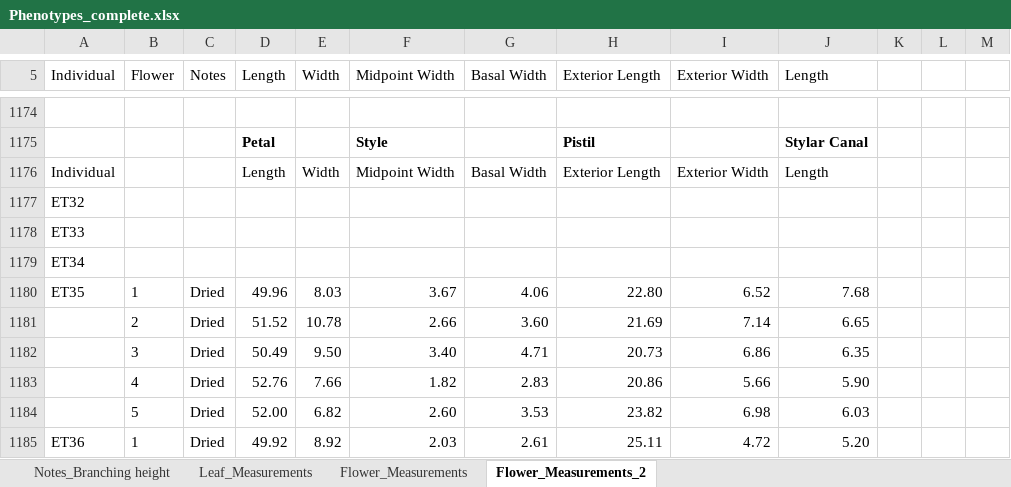
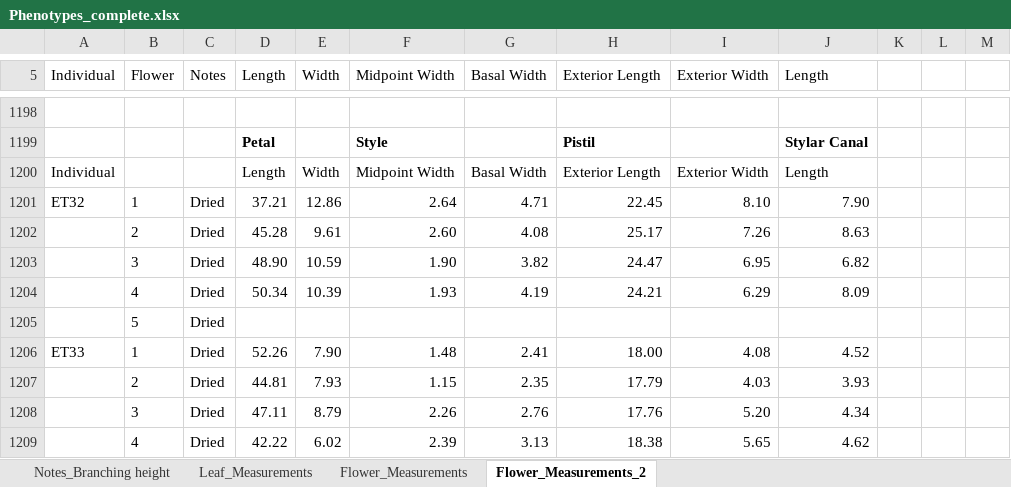
Before and after one commit to lvann/JoshuaTreeMorphology, an Excel workbook: Phenotypes_complete.xlsx, sheet Flower_Measurements_2, drawn as a sheet; only a part is shown, gaps mark what is left out; the shorter side is filled out with more unchanged rows; values as stored, in another font and other column widths than the file's, no borders; addresses are those after the commit; the diff covers the shown part only; the diff names each change by its address in the sheet, - before the commit and + after, or states it on an @@ line.

Commit message:
Additional individuals
ET, IT, JT

```diff
--- a/Phenotypes_complete.xlsx (sheet Flower_Measurements_2)
+++ b/Phenotypes_complete.xlsx (sheet Flower_Measurements_2)
-B1201 (Flower): (empty)
+B1201 (Flower): 1
-C1201:C1203 (Notes): (empty)
+C1201:C1203 (Notes): Dried
-D1201 (Length): (empty)
+D1201 (Length): 37.21
-E1201 (Width): (empty)
+E1201 (Width): 12.86
-F1201 (Midpoint Width): (empty)
+F1201 (Midpoint Width): 2.64
-G1201 (Basal Width): (empty)
+G1201 (Basal Width): 4.71
-H1201 (Exterior Length): (empty)
+H1201 (Exterior Length): 22.45
-I1201 (Exterior Width): (empty)
+I1201 (Exterior Width): 8.10
-J1201 (Length): (empty)
+J1201 (Length): 7.90
@@ column A (Individual) renumbered between rows 1202 and 1203 @@
-B1202 (Flower): (empty)
+B1202 (Flower): 2
-D1202 (Length): (empty)
+D1202 (Length): 45.28
-E1202 (Width): (empty)
+E1202 (Width): 9.61
-F1202 (Midpoint Width): (empty)
+F1202 (Midpoint Width): 2.60
-G1202 (Basal Width): (empty)
+G1202 (Basal Width): 4.08
-H1202 (Exterior Length): (empty)
+H1202 (Exterior Length): 25.17
-I1202 (Exterior Width): (empty)
+I1202 (Exterior Width): 7.26
-J1202 (Length): (empty)
+J1202 (Length): 8.63
-B1203 (Flower): (empty)
+B1203 (Flower): 3
-D1203 (Length): (empty)
+D1203 (Length): 48.90
-E1203 (Width): (empty)
+E1203 (Width): 10.59
-F1203 (Midpoint Width): (empty)
+F1203 (Midpoint Width): 1.90
-G1203 (Basal Width): (empty)
+G1203 (Basal Width): 3.82
-H1203 (Exterior Length): (empty)
+H1203 (Exterior Length): 24.47
-I1203 (Exterior Width): (empty)
+I1203 (Exterior Width): 6.95
-J1203 (Length): (empty)
+J1203 (Length): 6.82
+row 1204:  | 4 | Dried | 50.34 | 10.39 | 1.93 | 4.19 | 24.21 | 6.29 | 8.09
+row 1205:  | 5 | Dried
+row 1206: ET33 | 1 | Dried | 52.26 | 7.90 | 1.48 | 2.41 | 18.00 | 4.08 | 4.52
+row 1207:  | 2 | Dried | 44.81 | 7.93 | 1.15 | 2.35 | 17.79 | 4.03 | 3.93
+row 1208:  | 3 | Dried | 47.11 | 8.79 | 2.26 | 2.76 | 17.76 | 5.20 | 4.34
+row 1209:  | 4 | Dried | 42.22 | 6.02 | 2.39 | 3.13 | 18.38 | 5.65 | 4.62
```
Also changed, not shown: 38 added rows and 65 edited cells elsewhere in this sheet.
